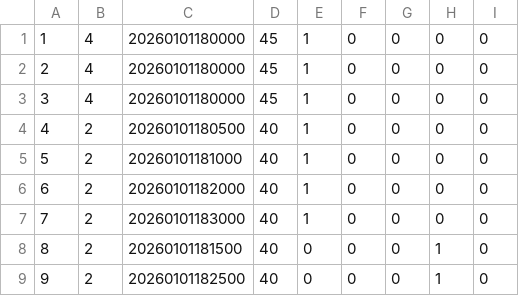
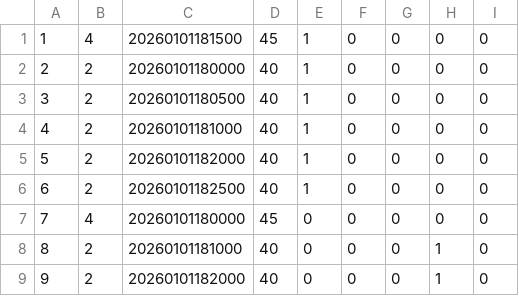
Before and after one commit to OscarXuHz/COMP1110_F15, a CSV file: request4.csv, drawn as a sheet; removed rows and columns are numbered as before the commit, all else as after; the diff names each change by its address in the sheet, - before the commit and + after, or states it on an @@ line.

```diff
--- a/request4.csv
+++ b/request4.csv
-C1: 20260101180000
+C1: 20260101181500
-B2: 4
+B2: 2
-D2: 45
+D2: 40
-row 3: 3 | 4 | 20260101180000 | 45 | 1 | 0 | 0 | 0 | 0
@@ column A renumbered between rows 3 and 6 @@
-C6: 20260101183000
+C6: 20260101182500
+row 7: 7 | 4 | 20260101180000 | 45 | 0 | 0 | 0 | 0 | 0
-C8: 20260101181500
+C8: 20260101181000
-C9: 20260101182500
+C9: 20260101182000
```
Also changed, not shown: request2.csv, request3.csv, 2 other files.
